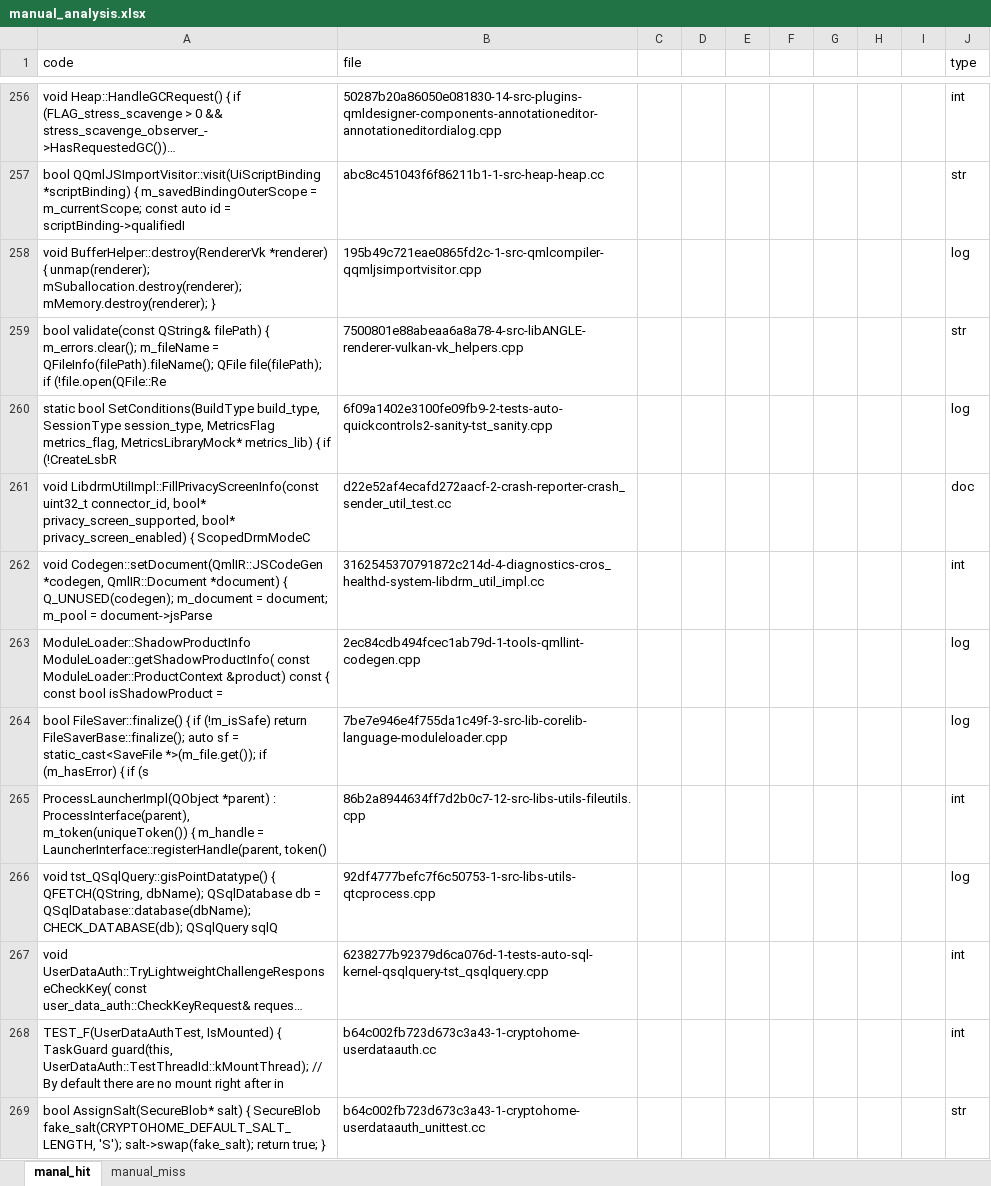
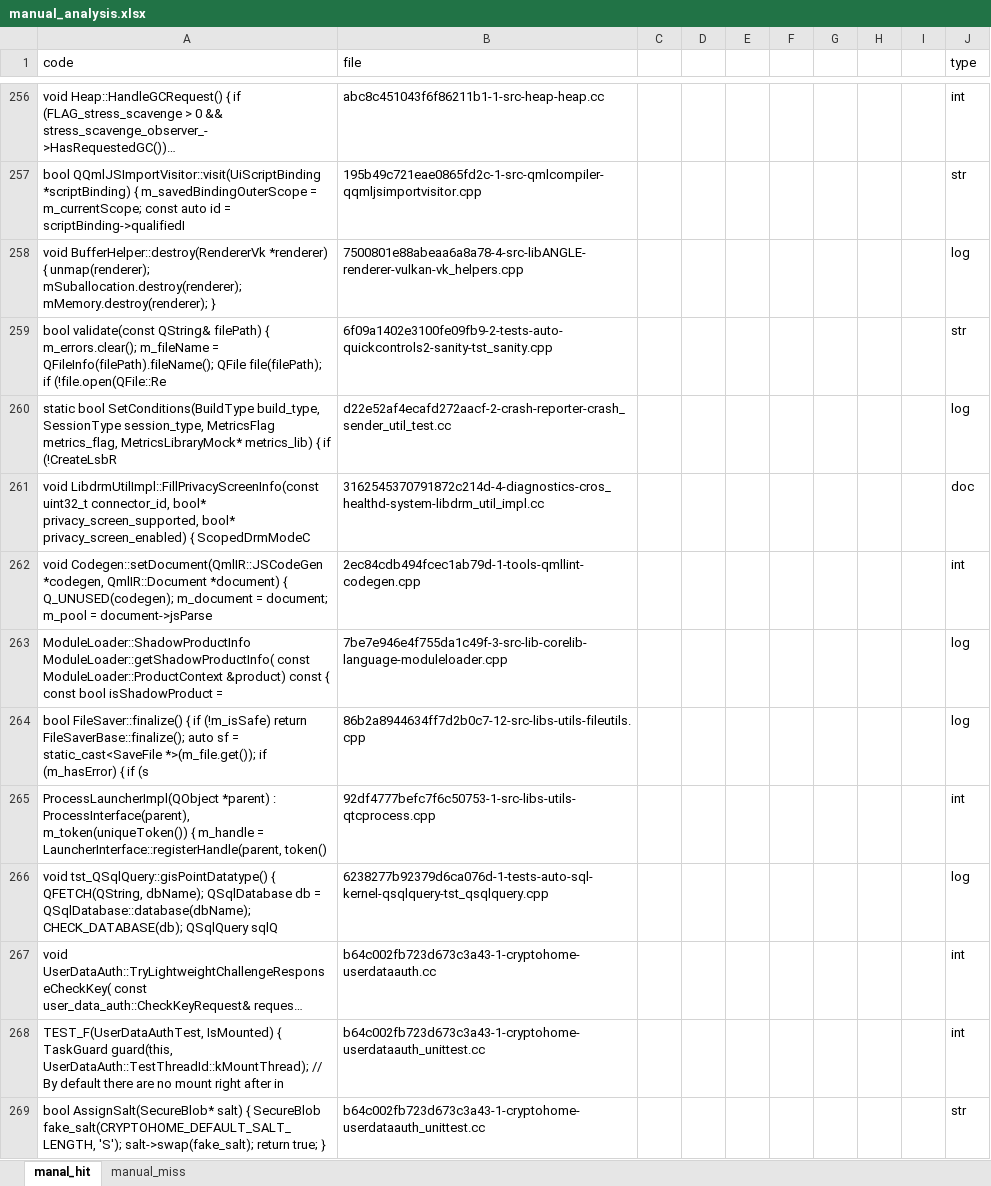
Before and after one commit to CoChangeFinder/CoChangeFinder, an Excel workbook: manual_analysis.xlsx, sheet manal_hit, drawn as a sheet; only a part is shown, gaps mark what is left out; long unchanged cells end in …; values as stored, in another font and other column widths than the file's, no cell formats; charts and pictures not drawn; the diff covers the shown part only; the diff names each change by its address in the sheet, - before the commit and + after, or states it on an @@ line.

```diff
--- a/manual_analysis.xlsx (sheet manal_hit)
+++ b/manual_analysis.xlsx (sheet manal_hit)
-B256 (file): 50287b20a86050e081830-14-src-plugins-qmldesigner-components-annotationeditor-annotationeditordialog.cpp
+B256 (file): abc8c451043f6f86211b1-1-src-heap-heap.cc
-B257 (file): abc8c451043f6f86211b1-1-src-heap-heap.cc
+B257 (file): 195b49c721eae0865fd2c-1-src-qmlcompiler-qqmljsimportvisitor.cpp
-B258 (file): 195b49c721eae0865fd2c-1-src-qmlcompiler-qqmljsimportvisitor.cpp
+B258 (file): 7500801e88abeaa6a8a78-4-src-libANGLE-renderer-vulkan-vk_helpers.cpp
-B259 (file): 7500801e88abeaa6a8a78-4-src-libANGLE-renderer-vulkan-vk_helpers.cpp
+B259 (file): 6f09a1402e3100fe09fb9-2-tests-auto-quickcontrols2-sanity-tst_sanity.cpp
-B260 (file): 6f09a1402e3100fe09fb9-2-tests-auto-quickcontrols2-sanity-tst_sanity.cpp
+B260 (file): d22e52af4ecafd272aacf-2-crash-reporter-crash_sender_util_test.cc
-B261 (file): d22e52af4ecafd272aacf-2-crash-reporter-crash_sender_util_test.cc
+B261 (file): 3162545370791872c214d-4-diagnostics-cros_healthd-system-libdrm_util_impl.cc
-B262 (file): 3162545370791872c214d-4-diagnostics-cros_healthd-system-libdrm_util_impl.cc
+B262 (file): 2ec84cdb494fcec1ab79d-1-tools-qmllint-codegen.cpp
-B263 (file): 2ec84cdb494fcec1ab79d-1-tools-qmllint-codegen.cpp
+B263 (file): 7be7e946e4f755da1c49f-3-src-lib-corelib-language-moduleloader.cpp
-B264 (file): 7be7e946e4f755da1c49f-3-src-lib-corelib-language-moduleloader.cpp
+B264 (file): 86b2a8944634ff7d2b0c7-12-src-libs-utils-fileutils.cpp
-B265 (file): 86b2a8944634ff7d2b0c7-12-src-libs-utils-fileutils.cpp
+B265 (file): 92df4777befc7f6c50753-1-src-libs-utils-qtcprocess.cpp
-B266 (file): 92df4777befc7f6c50753-1-src-libs-utils-qtcprocess.cpp
+B266 (file): 6238277b92379d6ca076d-1-tests-auto-sql-kernel-qsqlquery-tst_qsqlquery.cpp
-B267 (file): 6238277b92379d6ca076d-1-tests-auto-sql-kernel-qsqlquery-tst_qsqlquery.cpp
+B267 (file): b64c002fb723d673c3a43-1-cryptohome-userdataauth.cc
-B268 (file): b64c002fb723d673c3a43-1-cryptohome-userdataauth.cc
+B268 (file): b64c002fb723d673c3a43-1-cryptohome-userdataauth_unittest.cc
```
Also changed, not shown: 102 edited cells elsewhere in this sheet, cell formats.
